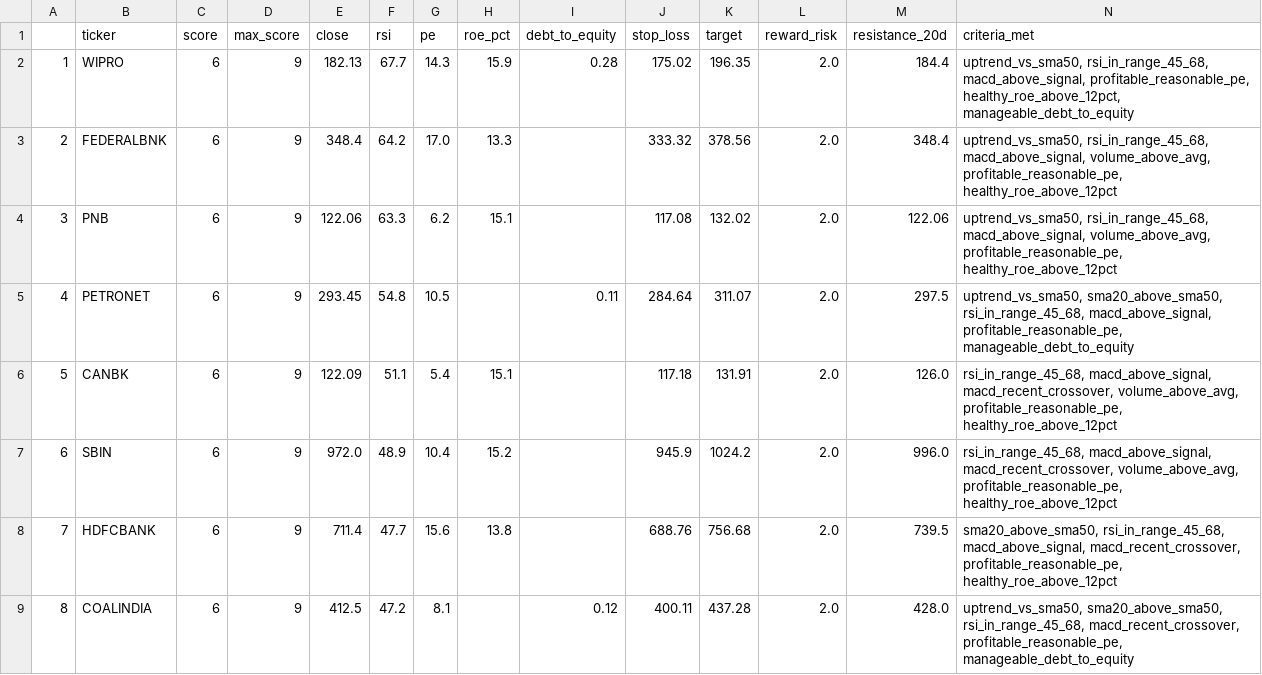
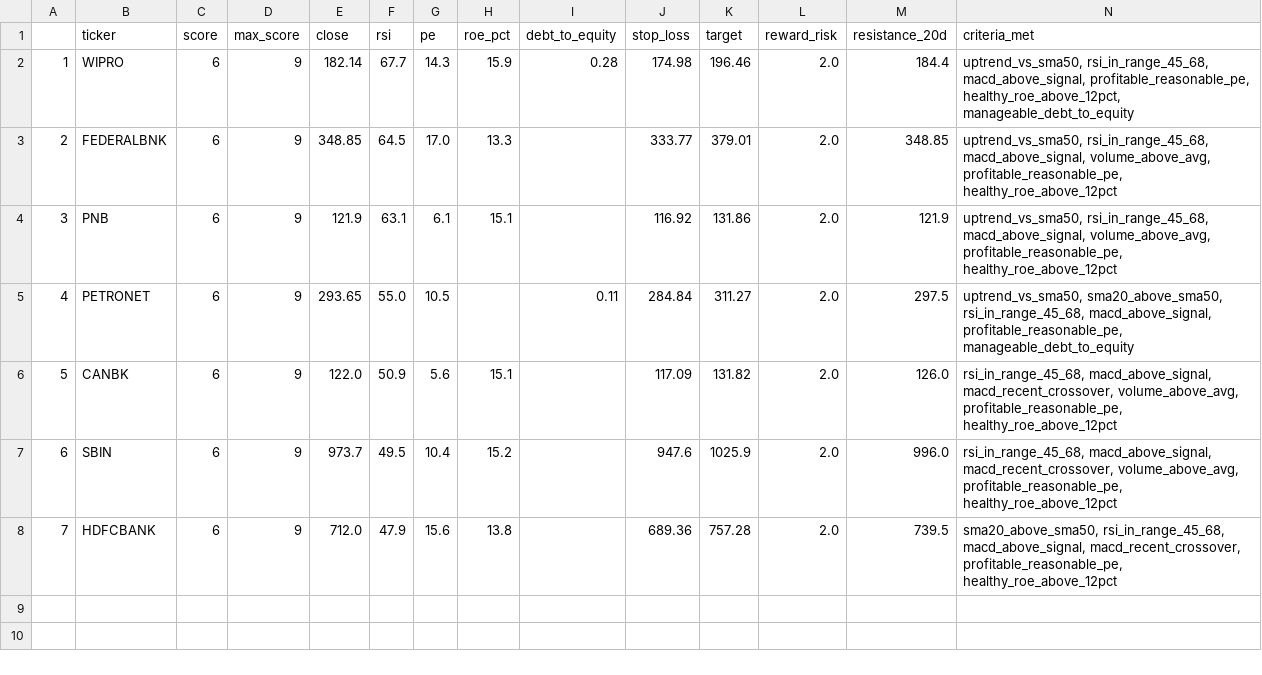
Before and after one commit to PankajK032/MyProject, a CSV file: latest_screen.csv, drawn as a sheet.

```diff
--- a/latest_screen.csv
+++ b/latest_screen.csv
@@ -1,9 +1,8 @@
 ,ticker,score,max_score,close,rsi,pe,roe_pct,debt_to_equity,stop_loss,target,reward_risk,resistance_20d,criteria_met
-1,WIPRO,6,9,182.13,67.7,14.3,15.9,0.28,175.02,196.35,2.0,184.4,"uptrend_vs_sma50, rsi_in_range_45_68, macd_above_signal, profitable_reasonable_pe, healthy_roe_above_12pct, manageable_debt_to_equity"
-2,FEDERALBNK,6,9,348.4,64.2,17.0,13.3,,333.32,378.56,2.0,348.4,"uptrend_vs_sma50, rsi_in_range_45_68, macd_above_signal, volume_above_avg, profitable_reasonable_pe, healthy_roe_above_12pct"
-3,PNB,6,9,122.06,63.3,6.2,15.1,,117.08,132.02,2.0,122.06,"uptrend_vs_sma50, rsi_in_range_45_68, macd_above_signal, volume_above_avg, profitable_reasonable_pe, healthy_roe_above_12pct"
-4,PETRONET,6,9,293.45,54.8,10.5,,0.11,284.64,311.07,2.0,297.5,"uptrend_vs_sma50, sma20_above_sma50, rsi_in_range_45_68, macd_above_signal, profitable_reasonable_pe, manageable_debt_to_equity"
-5,CANBK,6,9,122.09,51.1,5.4,15.1,,117.18,131.91,2.0,126.0,"rsi_in_range_45_68, macd_above_signal, macd_recent_crossover, volume_above_avg, profitable_reasonable_pe, healthy_roe_above_12pct"
-6,SBIN,6,9,972.0,48.9,10.4,15.2,,945.9,1024.2,2.0,996.0,"rsi_in_range_45_68, macd_above_signal, macd_recent_crossover, volume_above_avg, profitable_reasonable_pe, healthy_roe_above_12pct"
-7,HDFCBANK,6,9,711.4,47.7,15.6,13.8,,688.76,756.68,2.0,739.5,"sma20_above_sma50, rsi_in_range_45_68, macd_above_signal, macd_recent_crossover, profitable_reasonable_pe, healthy_roe_above_12pct"
-8,COALINDIA,6,9,412.5,47.2,8.1,,0.12,400.11,437.28,2.0,428.0,"uptrend_vs_sma50, sma20_above_sma50, rsi_in_range_45_68, macd_recent_crossover, profitable_reasonable_pe, manageable_debt_to_equity"
+1,WIPRO,6,9,182.14,67.7,14.3,15.9,0.28,174.98,196.46,2.0,184.4,"uptrend_vs_sma50, rsi_in_range_45_68, macd_above_signal, profitable_reasonable_pe, healthy_roe_above_12pct, manageable_debt_to_equity"
+2,FEDERALBNK,6,9,348.85,64.5,17.0,13.3,,333.77,379.01,2.0,348.85,"uptrend_vs_sma50, rsi_in_range_45_68, macd_above_signal, volume_above_avg, profitable_reasonable_pe, healthy_roe_above_12pct"
+3,PNB,6,9,121.9,63.1,6.1,15.1,,116.92,131.86,2.0,121.9,"uptrend_vs_sma50, rsi_in_range_45_68, macd_above_signal, volume_above_avg, profitable_reasonable_pe, healthy_roe_above_12pct"
+4,PETRONET,6,9,293.65,55.0,10.5,,0.11,284.84,311.27,2.0,297.5,"uptrend_vs_sma50, sma20_above_sma50, rsi_in_range_45_68, macd_above_signal, profitable_reasonable_pe, manageable_debt_to_equity"
+5,CANBK,6,9,122.0,50.9,5.6,15.1,,117.09,131.82,2.0,126.0,"rsi_in_range_45_68, macd_above_signal, macd_recent_crossover, volume_above_avg, profitable_reasonable_pe, healthy_roe_above_12pct"
+6,SBIN,6,9,973.7,49.5,10.4,15.2,,947.6,1025.9,2.0,996.0,"rsi_in_range_45_68, macd_above_signal, macd_recent_crossover, volume_above_avg, profitable_reasonable_pe, healthy_roe_above_12pct"
+7,HDFCBANK,6,9,712.0,47.9,15.6,13.8,,689.36,757.28,2.0,739.5,"sma20_above_sma50, rsi_in_range_45_68, macd_above_signal, macd_recent_crossover, profitable_reasonable_pe, healthy_roe_above_12pct"
```
Also changed, not shown: 1 other file.
